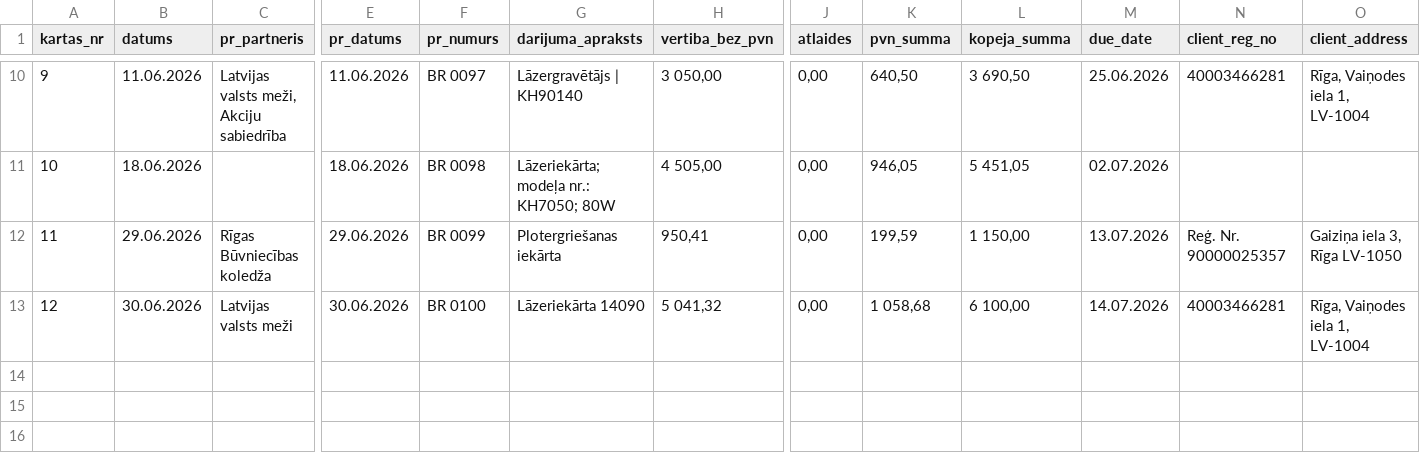
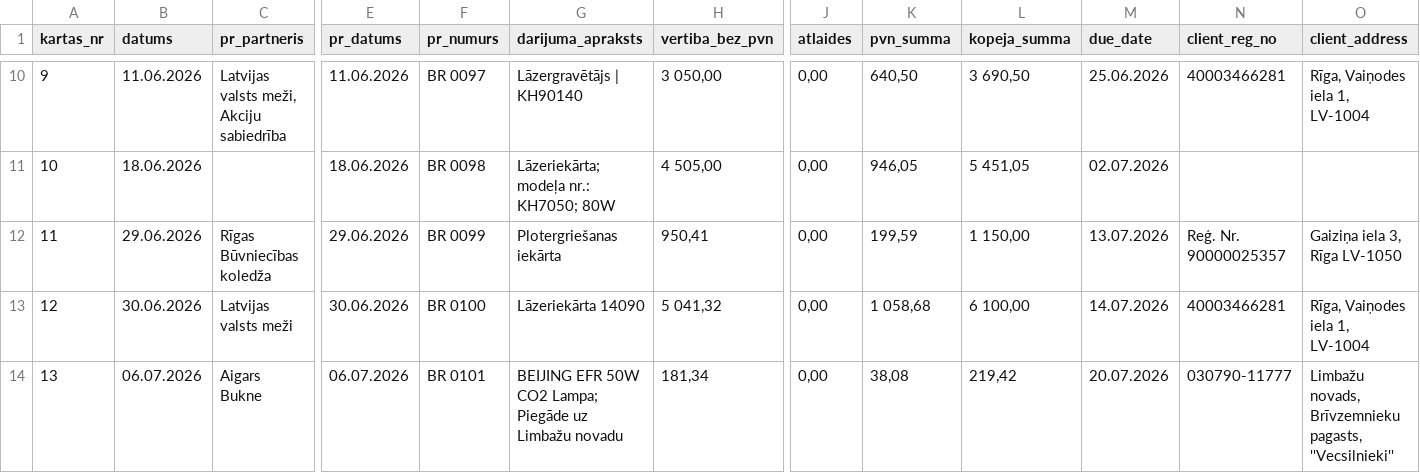
Before and after one commit to Andzhss/OnlinePavadzimes, a CSV file: OnlinePavadzimes/invoice_history.csv, drawn as a sheet; only a part is shown, gaps mark what is left out; rows hold the shown columns only; the diff names each change by its address in the sheet, - before the commit and + after, or states it on an @@ line.

Commit message:
Pievieno BR 0101

```diff
--- a/OnlinePavadzimes/invoice_history.csv
+++ b/OnlinePavadzimes/invoice_history.csv
+row 14: 13 | 06.07.2026 | Aigars Bukne | 06.07.2026 | BR 0101 | BEIJING EFR 50W CO2 Lampa; Piegāde uz Limbažu novadu | 181,34 | 0,00 | 38,08 | 219,42 | 20.07.2026 | 030790-11777 | Limbažu novads, Brīvzemnieku pagasts, ''Vecsilnieki''
```
